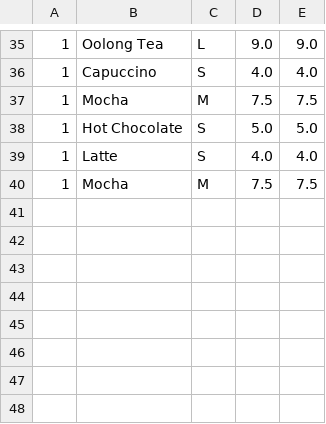
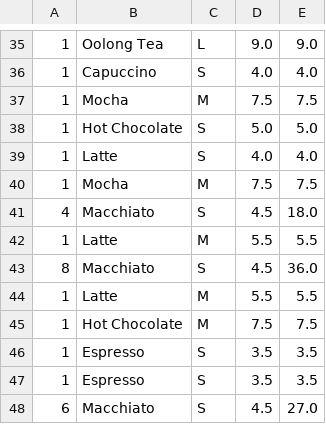
Before and after one commit to larryfsg/Java-Cafe, a CSV file: data/sales.csv (was src/sales.csv), drawn as a sheet; only a part is shown, gaps mark what is left out.

```diff
--- a/src/sales.csv
+++ b/data/sales.csv
@@ -40 +40,9 @@
 1,Mocha,M,7.5,7.5
+4,Macchiato,S,4.5,18.0
+1,Latte,M,5.5,5.5
+8,Macchiato,S,4.5,36.0
+1,Latte,M,5.5,5.5
+1,Hot Chocolate,M,7.5,7.5
+1,Espresso,S,3.5,3.5
+1,Espresso,S,3.5,3.5
+6,Macchiato,S,4.5,27.0
```
Also changed, not shown: data/coffees.csv, 10 other files.
